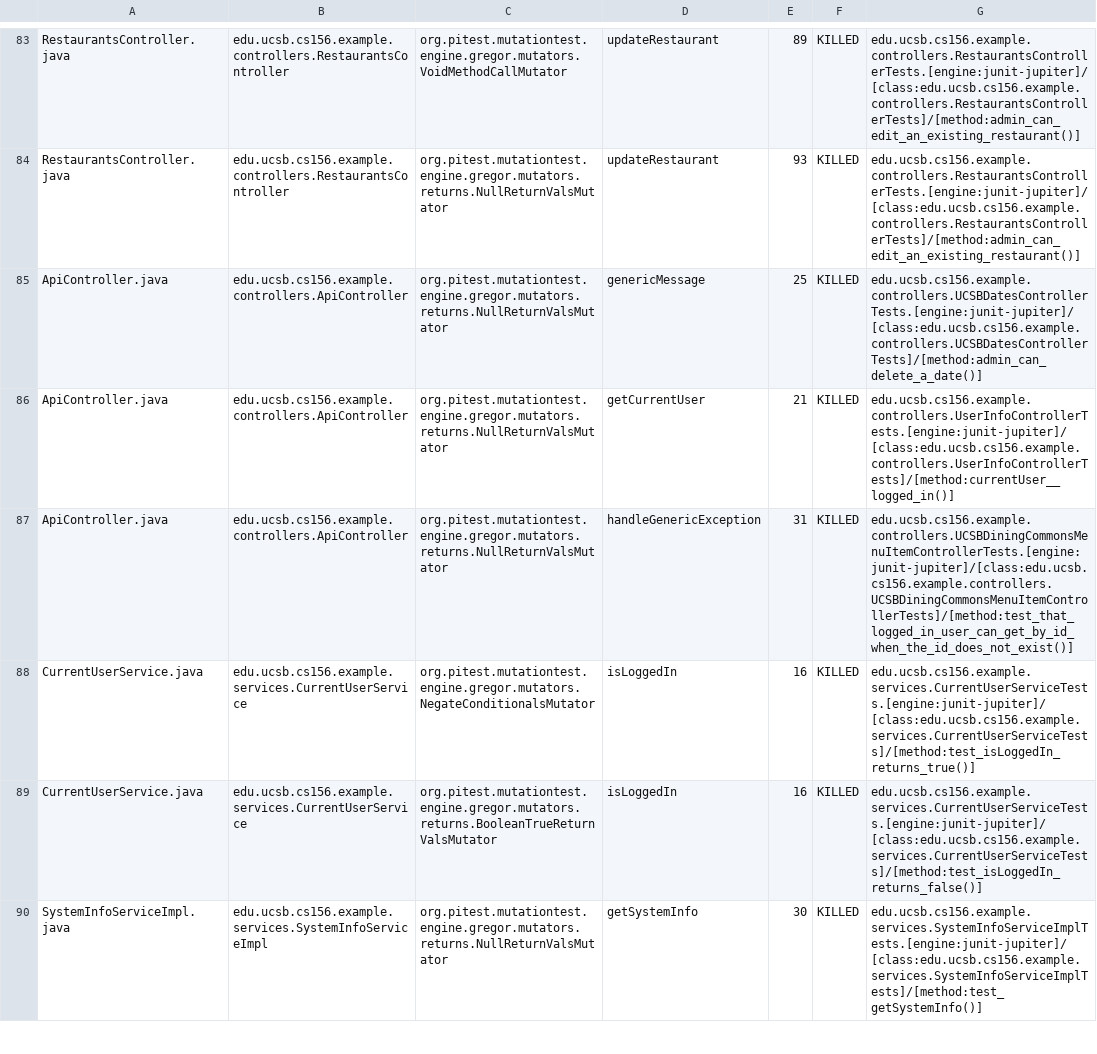
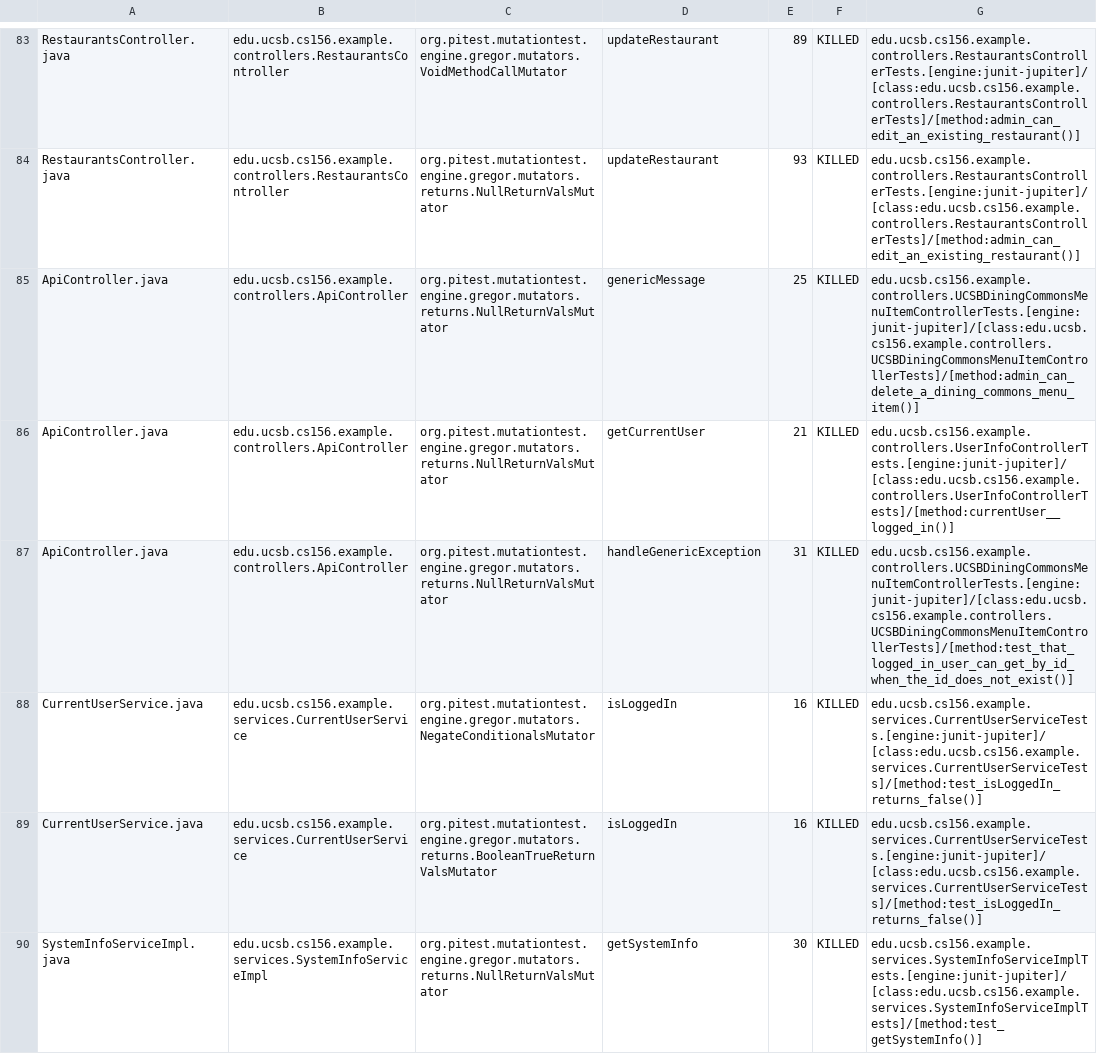
Before and after one commit to ucsb-cs156-w24/team03-w24-4pm-2, a CSV file: prs/71/pitest/mutations.csv, drawn as a sheet; only a part is shown, gaps mark what is left out.

Commit message:
Deploying to gh-pages from @ ucsb-cs156-w24/team03-w24-4pm-2@43ae2feeb921c93b1cb6dda6d40aa028d909768f 🚀

```diff
--- a/prs/71/pitest/mutations.csv
+++ b/prs/71/pitest/mutations.csv
@@ -84,6 +84,6 @@ RestaurantsController.java,edu.ucsb.cs156.example.controllers.RestaurantsControl
 RestaurantsController.java,edu.ucsb.cs156.example.controllers.RestaurantsController,org.pitest.mutationtest.engine.gregor.mutators.returns.NullReturnValsMutator,updateRestaurant,93,KILLED,edu.ucsb.cs156.example.controllers.RestaurantsControllerTests.[engine:junit-jupiter]/[class:edu.ucsb.cs156.example.controllers.RestaurantsControllerTests]/[method:admin_can_edit_an_existing_restaurant()]
-ApiController.java,edu.ucsb.cs156.example.controllers.ApiController,org.pitest.mutationtest.engine.gregor.mutators.returns.NullReturnValsMutator,genericMessage,25,KILLED,edu.ucsb.cs156.example.controllers.UCSBDatesControllerTests.[engine:junit-jupiter]/[class:edu.ucsb.cs156.example.controllers.UCSBDatesControllerTests]/[method:admin_can_delete_a_date()]
+ApiController.java,edu.ucsb.cs156.example.controllers.ApiController,org.pitest.mutationtest.engine.gregor.mutators.returns.NullReturnValsMutator,genericMessage,25,KILLED,edu.ucsb.cs156.example.controllers.UCSBDiningCommonsMenuItemControllerTests.[engine:junit-jupiter]/[class:edu.ucsb.cs156.example.controllers.UCSBDiningCommonsMenuItemControllerTests]/[method:admin_can_delete_a_dining_commons_menu_item()]
 ApiController.java,edu.ucsb.cs156.example.controllers.ApiController,org.pitest.mutationtest.engine.gregor.mutators.returns.NullReturnValsMutator,getCurrentUser,21,KILLED,edu.ucsb.cs156.example.controllers.UserInfoControllerTests.[engine:junit-jupiter]/[class:edu.ucsb.cs156.example.controllers.UserInfoControllerTests]/[method:currentUser__logged_in()]
 ApiController.java,edu.ucsb.cs156.example.controllers.ApiController,org.pitest.mutationtest.engine.gregor.mutators.returns.NullReturnValsMutator,handleGenericException,31,KILLED,edu.ucsb.cs156.example.controllers.UCSBDiningCommonsMenuItemControllerTests.[engine:junit-jupiter]/[class:edu.ucsb.cs156.example.controllers.UCSBDiningCommonsMenuItemControllerTests]/[method:test_that_logged_in_user_can_get_by_id_when_the_id_does_not_exist()]
-CurrentUserService.java,edu.ucsb.cs156.example.services.CurrentUserService,org.pitest.mutationtest.engine.gregor.mutators.NegateConditionalsMutator,isLoggedIn,16,KILLED,edu.ucsb.cs156.example.services.CurrentUserServiceTests.[engine:junit-jupiter]/[class:edu.ucsb.cs156.example.services.CurrentUserServiceTests]/[method:test_isLoggedIn_returns_true()]
+CurrentUserService.java,edu.ucsb.cs156.example.services.CurrentUserService,org.pitest.mutationtest.engine.gregor.mutators.NegateConditionalsMutator,isLoggedIn,16,KILLED,edu.ucsb.cs156.example.services.CurrentUserServiceTests.[engine:junit-jupiter]/[class:edu.ucsb.cs156.example.services.CurrentUserServiceTests]/[method:test_isLoggedIn_returns_false()]
 CurrentUserService.java,edu.ucsb.cs156.example.services.CurrentUserService,org.pitest.mutationtest.engine.gregor.mutators.returns.BooleanTrueReturnValsMutator,isLoggedIn,16,KILLED,edu.ucsb.cs156.example.services.CurrentUserServiceTests.[engine:junit-jupiter]/[class:edu.ucsb.cs156.example.services.CurrentUserServiceTests]/[method:test_isLoggedIn_returns_false()]
```
Also changed, not shown: 14 other files.
